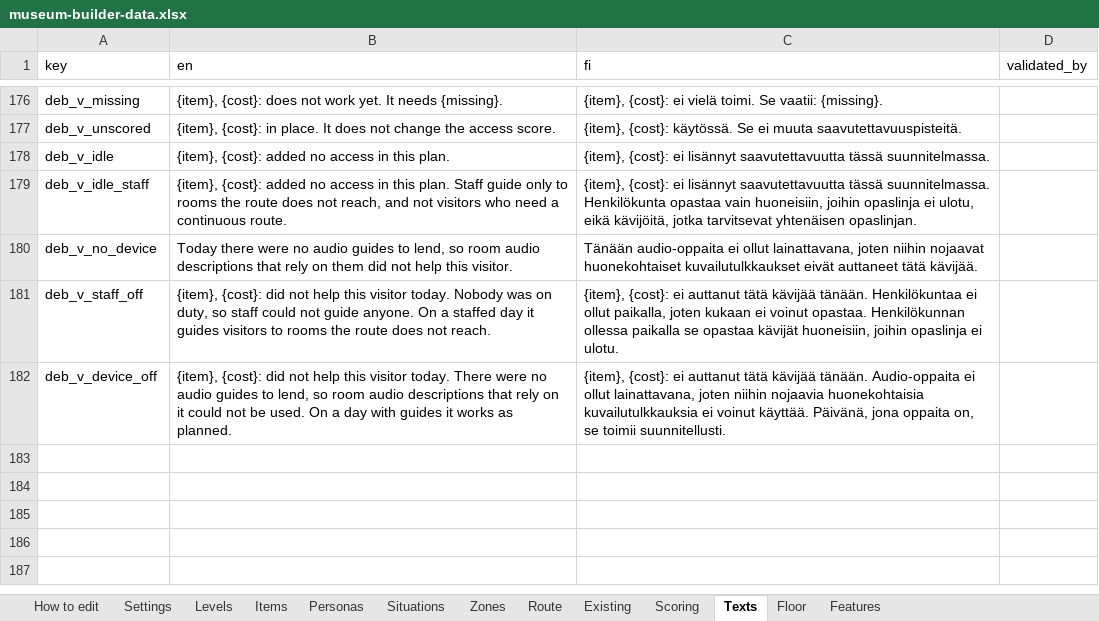
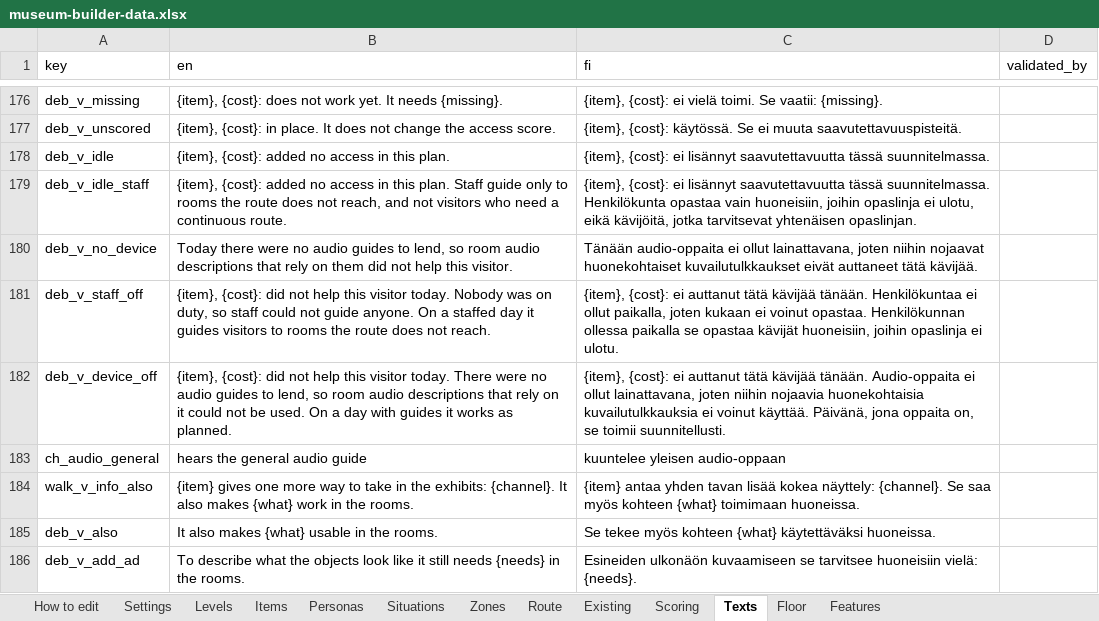
Before and after one commit to valentinasm15/museum-builder, an Excel workbook: src/data/museum-builder-data.xlsx, sheet Texts, drawn as a sheet; only a part is shown, gaps mark what is left out; values as stored, in another font and other column widths than the file's, no borders; the diff names each change by its address in the sheet, - before the commit and + after, or states it on an @@ line.

```diff
--- a/src/data/museum-builder-data.xlsx (sheet Texts)
+++ b/src/data/museum-builder-data.xlsx (sheet Texts)
+row 183: ch_audio_general | hears the general audio guide | kuuntelee yleisen audio-oppaan
+row 184: walk_v_info_also | {item} gives one more way to take in the exhibits: {channel}. It also makes {what} work in the rooms. | {item} antaa yhden tavan lisää kokea näyttely: {channel}. Se saa myös kohteen {what} toimimaan huoneissa.
+row 185: deb_v_also | It also makes {what} usable in the rooms. | Se tekee myös kohteen {what} käytettäväksi huoneissa.
+row 186: deb_v_add_ad | To describe what the objects look like it still needs {needs} in the rooms. | Esineiden ulkonäön kuvaamiseen se tarvitsee huoneisiin vielä: {needs}.
```
Also changed, not shown: sheet Items, 5 other files.
